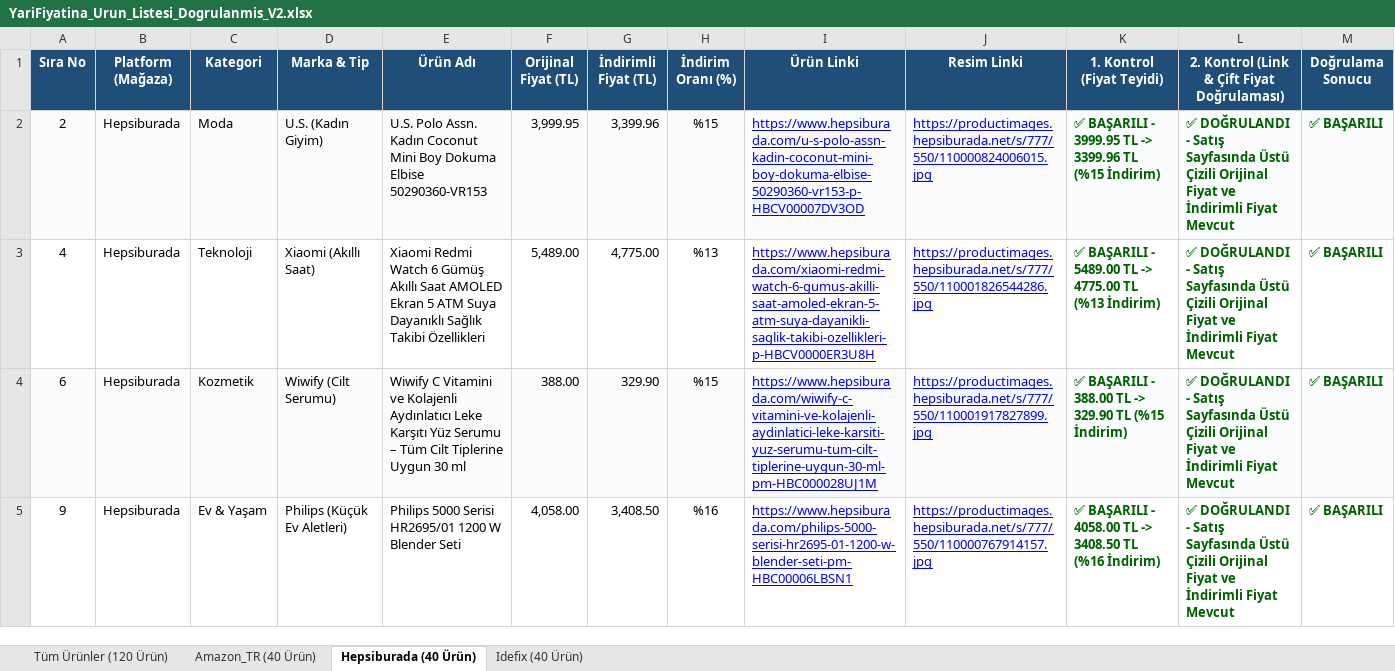
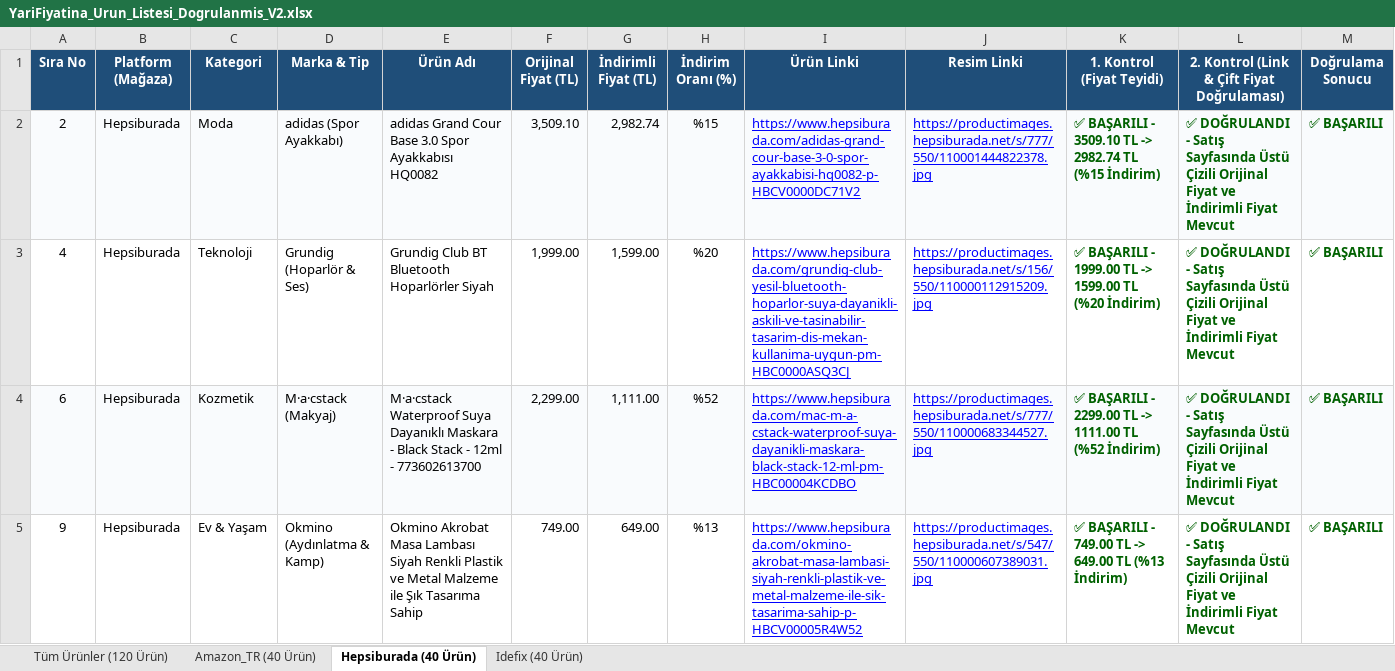
Before and after one commit to exonotzor/kaydirak-app, an Excel workbook: YariFiyatina_Urun_Listesi_Dogrulanmis_V2.xlsx, sheet Hepsiburada (40 Ürün), drawn as a sheet; only a part is shown; values as stored, in another font and other column widths than the file's, no borders; the diff covers the shown part only; the diff names each change by its address in the sheet, - before the commit and + after, or states it on an @@ line.

```diff
--- a/YariFiyatina_Urun_Listesi_Dogrulanmis_V2.xlsx (sheet Hepsiburada (40 Ürün))
+++ b/YariFiyatina_Urun_Listesi_Dogrulanmis_V2.xlsx (sheet Hepsiburada (40 Ürün))
-D2 (Marka & Tip): U.S. (Kadın Giyim)
+D2 (Marka & Tip): adidas (Spor Ayakkabı)
-E2 (Ürün Adı): U.S. Polo Assn. Kadın Coconut Mini Boy Dokuma Elbise 50290360-VR153
+E2 (Ürün Adı): adidas Grand Cour Base 3.0 Spor Ayakkabısı HQ0082
-F2 (Orijinal Fiyat (TL)): 3,999.95
+F2 (Orijinal Fiyat (TL)): 3,509.10
-G2 (İndirimli Fiyat (TL)): 3,399.96
+G2 (İndirimli Fiyat (TL)): 2,982.74
-I2 (Ürün Linki): https://www.hepsiburada.com/u-s-polo-assn-kadin-coconut-mini-boy-dokuma-elbise-50290360-vr153-p-HBCV00007DV3OD
+I2 (Ürün Linki): https://www.hepsiburada.com/adidas-grand-cour-base-3-0-spor-ayakkabisi-hq0082-p-HBCV0000DC71V2
-J2 (Resim Linki): https://productimages.hepsiburada.net/s/777/550/110000824006015.jpg
+J2 (Resim Linki): https://productimages.hepsiburada.net/s/777/550/110001444822378.jpg
-K2 (1. Kontrol (Fiyat Teyidi)): …BAŞARILI - 3999.95 TL -> 3399.96 TL (%15…
+K2 (1. Kontrol (Fiyat Teyidi)): …BAŞARILI - 3509.10 TL -> 2982.74 TL (%15…
-D3 (Marka & Tip): Xiaomi (Akıllı Saat)
+D3 (Marka & Tip): Grundig (Hoparlör & Ses)
-E3 (Ürün Adı): Xiaomi Redmi Watch 6 Gümüş Akıllı Saat AMOLED Ekran 5 ATM Suya Dayanıklı Sağlık Takibi Özellikleri
+E3 (Ürün Adı): Grundig Club BT Bluetooth Hoparlörler Siyah
-F3 (Orijinal Fiyat (TL)): 5,489.00
+F3 (Orijinal Fiyat (TL)): 1,999.00
-G3 (İndirimli Fiyat (TL)): 4,775.00
+G3 (İndirimli Fiyat (TL)): 1,599.00
-H3 (İndirim Oranı (%)): %13
+H3 (İndirim Oranı (%)): %20
-I3 (Ürün Linki): https://www.hepsiburada.com/xiaomi-redmi-watch-6-gumus-akilli-saat-amoled-ekran-5-atm-suya-dayanikli-saglik-takibi-ozellikleri-p-HBCV0000ER3U8H
+I3 (Ürün Linki): https://www.hepsiburada.com/grundig-club-yesil-bluetooth-hoparlor-suya-dayanikli-askili-ve-tasinabilir-tasarim-dis-mekan-kullanima-uygun-pm-HBC0000ASQ3CJ
-J3 (Resim Linki): https://productimages.hepsiburada.net/s/777/550/110001826544286.jpg
+J3 (Resim Linki): https://productimages.hepsiburada.net/s/156/550/110000112915209.jpg
-K3 (1. Kontrol (Fiyat Teyidi)): …BAŞARILI - 5489.00 TL -> 4775.00 TL (%13 İndirim)
+K3 (1. Kontrol (Fiyat Teyidi)): …BAŞARILI - 1999.00 TL -> 1599.00 TL (%20 İndirim)
-D4 (Marka & Tip): Wiwify (Cilt Serumu)
+D4 (Marka & Tip): M·a·cstack (Makyaj)
-E4 (Ürün Adı): Wiwify C Vitamini ve Kolajenli Aydınlatıcı Leke Karşıtı Yüz Serumu – Tüm Cilt Tiplerine Uygun 30 ml
+E4 (Ürün Adı): M·a·cstack Waterproof Suya Dayanıklı Maskara - Black Stack - 12ml - 773602613700
-F4 (Orijinal Fiyat (TL)): 388.00
+F4 (Orijinal Fiyat (TL)): 2,299.00
-G4 (İndirimli Fiyat (TL)): 329.90
+G4 (İndirimli Fiyat (TL)): 1,111.00
-H4 (İndirim Oranı (%)): %15
+H4 (İndirim Oranı (%)): %52
-I4 (Ürün Linki): https://www.hepsiburada.com/wiwify-c-vitamini-ve-kolajenli-aydinlatici-leke-karsiti-yuz-serumu-tum-cilt-tiplerine-uygun-30-ml-pm-HBC000028UJ1M
+I4 (Ürün Linki): https://www.hepsiburada.com/mac-m-a-cstack-waterproof-suya-dayanikli-maskara-black-stack-12-ml-pm-HBC00004KCDBO
-J4 (Resim Linki): https://productimages.hepsiburada.net/s/777/550/110001917827899.jpg
+J4 (Resim Linki): https://productimages.hepsiburada.net/s/777/550/110000683344527.jpg
-K4 (1. Kontrol (Fiyat Teyidi)): …BAŞARILI - 388.00 TL -> 329.90 TL (%15 İndirim)
+K4 (1. Kontrol (Fiyat Teyidi)): …BAŞARILI - 2299.00 TL -> 1111.00 TL (%52 İndirim)
-D5 (Marka & Tip): Philips (Küçük Ev Aletleri)
+D5 (Marka & Tip): Okmino (Aydınlatma & Kamp)
-E5 (Ürün Adı): Philips 5000 Serisi HR2695/01 1200 W Blender Seti
+E5 (Ürün Adı): Okmino Akrobat Masa Lambası Siyah Renkli Plastik ve Metal Malzeme ile Şık Tasarıma Sahip
-F5 (Orijinal Fiyat (TL)): 4,058.00
+F5 (Orijinal Fiyat (TL)): 749.00
-G5 (İndirimli Fiyat (TL)): 3,408.50
+G5 (İndirimli Fiyat (TL)): 649.00
-H5 (İndirim Oranı (%)): %16
+H5 (İndirim Oranı (%)): %13
-I5 (Ürün Linki): https://www.hepsiburada.com/philips-5000-serisi-hr2695-01-1200-w-blender-seti-pm-HBC00006LBSN1
+I5 (Ürün Linki): https://www.hepsiburada.com/okmino-akrobat-masa-lambasi-siyah-renkli-plastik-ve-metal-malzeme-ile-sik-tasarima-sahip-p-HBCV00005R4W52
-J5 (Resim Linki): https://productimages.hepsiburada.net/s/777/550/110000767914157.jpg
+J5 (Resim Linki): https://productimages.hepsiburada.net/s/547/550/110000607389031.jpg
-K5 (1. Kontrol (Fiyat Teyidi)): …BAŞARILI - 4058.00 TL -> 3408.50 TL (%16 İndirim)
+K5 (1. Kontrol (Fiyat Teyidi)): …BAŞARILI - 749.00 TL -> 649.00 TL (%13 İndirim)
```
Also changed, not shown: 284 edited cells elsewhere in this sheet, sheet Tüm Ürünler (120 Ürün), sheet Amazon_TR (40 Ürün), sheet Idefix (40 Ürün), YariFiyatina_Urun_Listesi_Dogrulanmis.xlsx, 11 other files.
